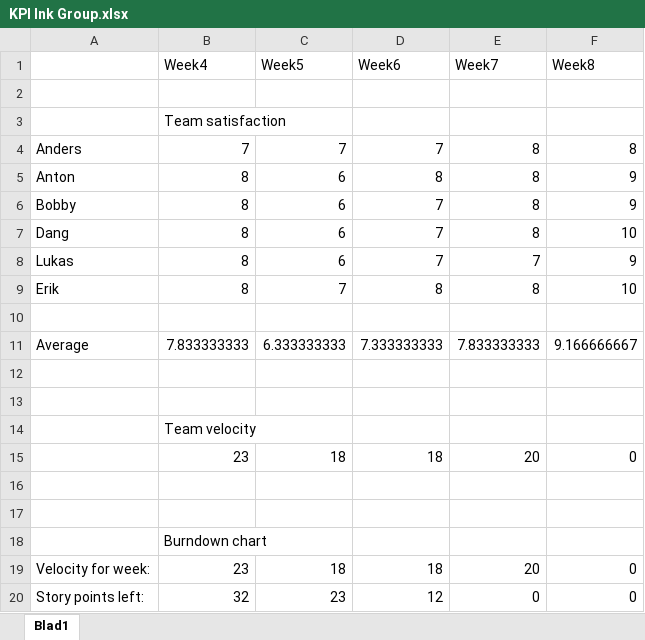
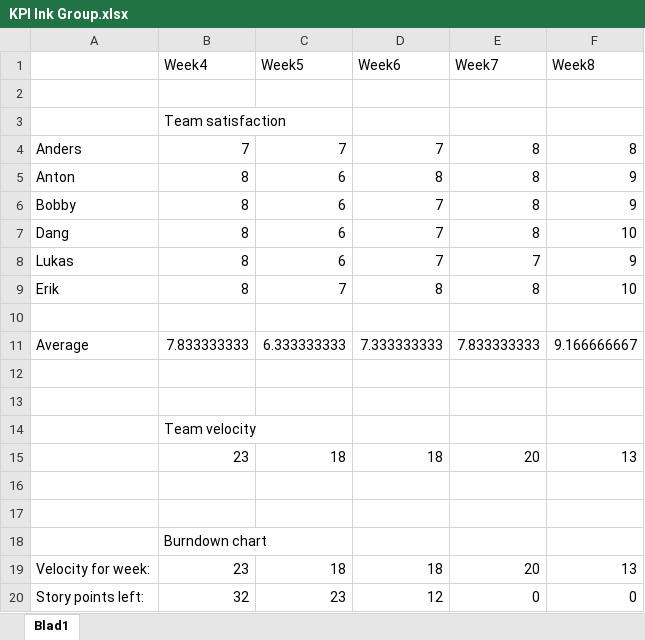
Before and after one commit to anton-ryden/Ink-group-project, an Excel workbook: KPI Ink Group.xlsx, sheet Blad1, drawn as a sheet; values as stored, in another font and other column widths than the file's, no borders; charts and pictures not drawn; the diff names each change by its address in the sheet, - before the commit and + after, or states it on an @@ line.

Commit message:
Update KPI Ink Group.xlsx

```diff
--- a/KPI Ink Group.xlsx (sheet Blad1)
+++ b/KPI Ink Group.xlsx (sheet Blad1)
-F15 (Week8): 0
+F15 (Week8): 13
-F19 (Week8): 0
+F19 (Week8): 13
```
Also changed, not shown: formulas that keep their value, charts or pictures.
